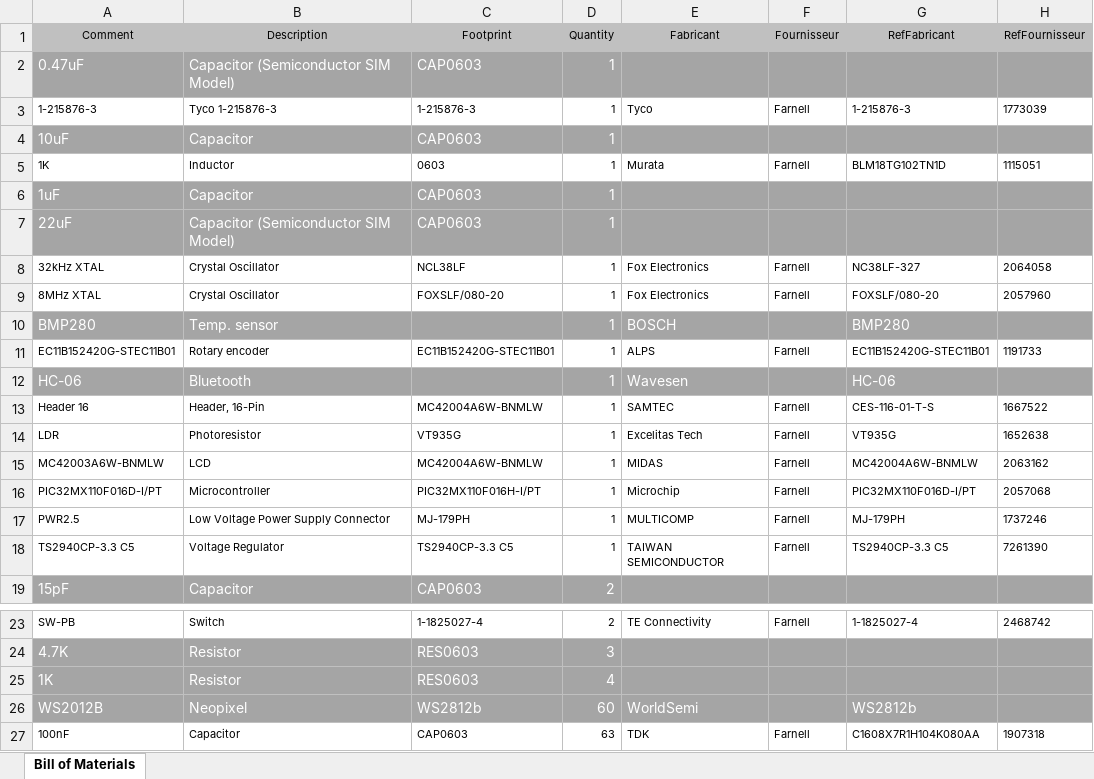
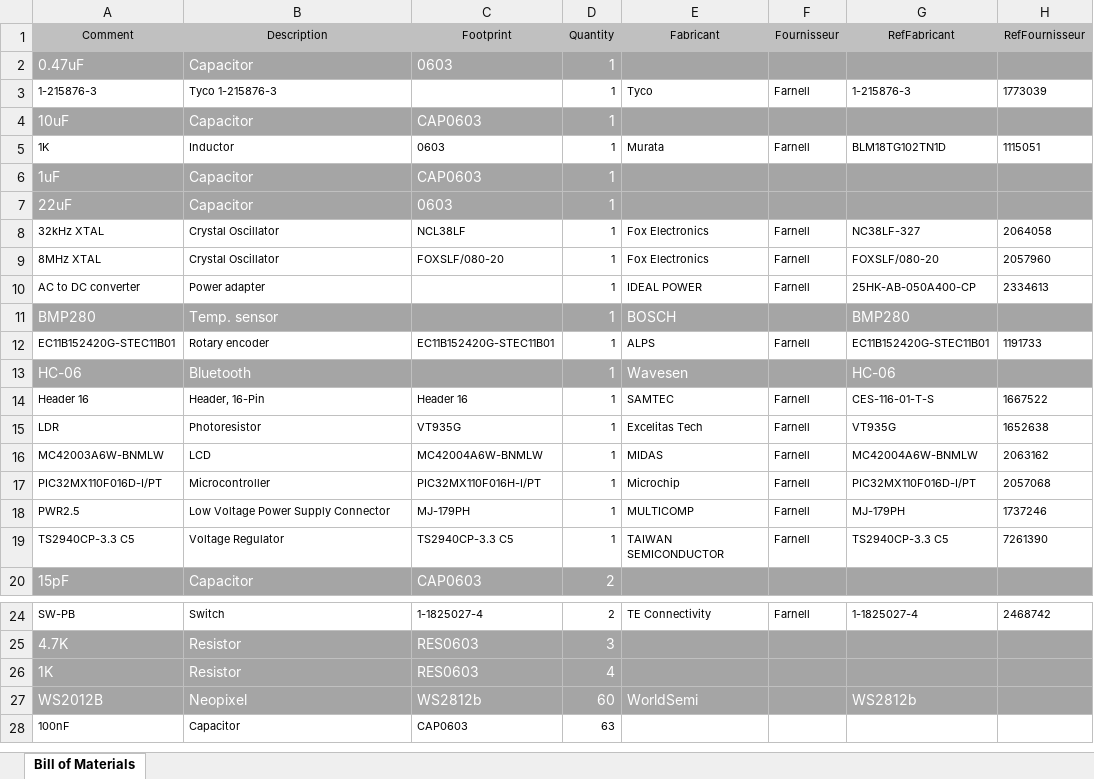
Before and after one commit to Slaiiz/Electronics, an Excel workbook: RainbowClock/Project/Output Job/Bill of Materials/Bill of Materials.xlsx, sheet Bill of Materials, drawn as a sheet; only a part is shown, gaps mark what is left out; values as stored, in another font and other column widths than the file's, no borders; addresses are those after the commit; the diff names each change by its address in the sheet, - before the commit and + after, or states it on an @@ line.

```diff
--- a/RainbowClock/Project/Output Job/Bill of Materials/Bill of Materials.xlsx (sheet Bill of Materials)
+++ b/RainbowClock/Project/Output Job/Bill of Materials/Bill of Materials.xlsx (sheet Bill of Materials)
-B2 (Description): Capacitor (Semiconductor SIM Model)
+B2 (Description): Capacitor
-C2 (Footprint): CAP0603
+C2 (Footprint): 0603
-C3 (Footprint): 1-215876-3
+C3 (Footprint): (empty)
-B7 (Description): Capacitor (Semiconductor SIM Model)
+B7 (Description): Capacitor
-C7 (Footprint): CAP0603
+C7 (Footprint): 0603
+row 10: AC to DC converter | Power adapter |  | 1 | IDEAL POWER | Farnell | 25HK-AB-050A400-CP | 2334613
-C14 (Footprint): MC42004A6W-BNMLW
+C14 (Footprint): Header 16
-E28 (Fabricant): TDK
+E28 (Fabricant): (empty)
-F28 (Fournisseur): Farnell
+F28 (Fournisseur): (empty)
-G28 (RefFabricant): C1608X7R1H104K080AA
+G28 (RefFabricant): (empty)
-H28 (RefFournisseur): 1907318
+H28 (RefFournisseur): (empty)
```
Also changed, not shown: 1 other file.
